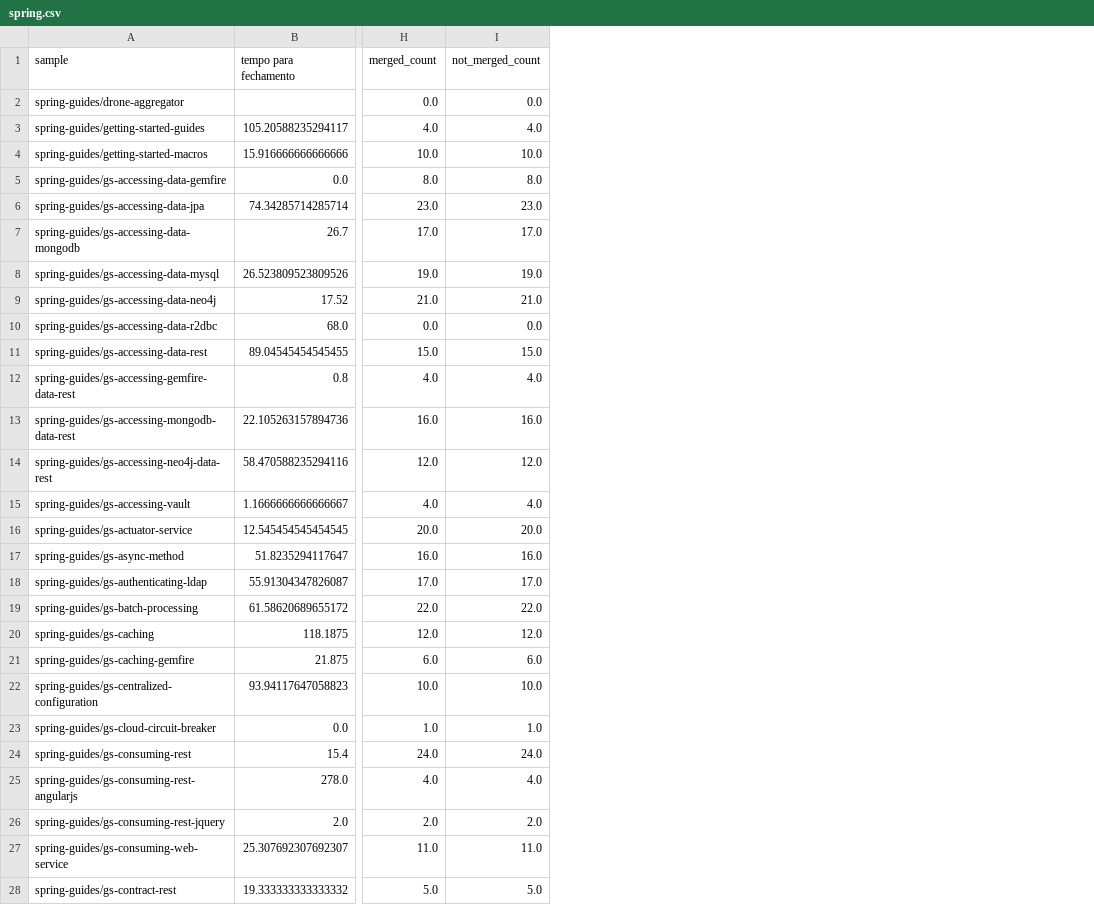
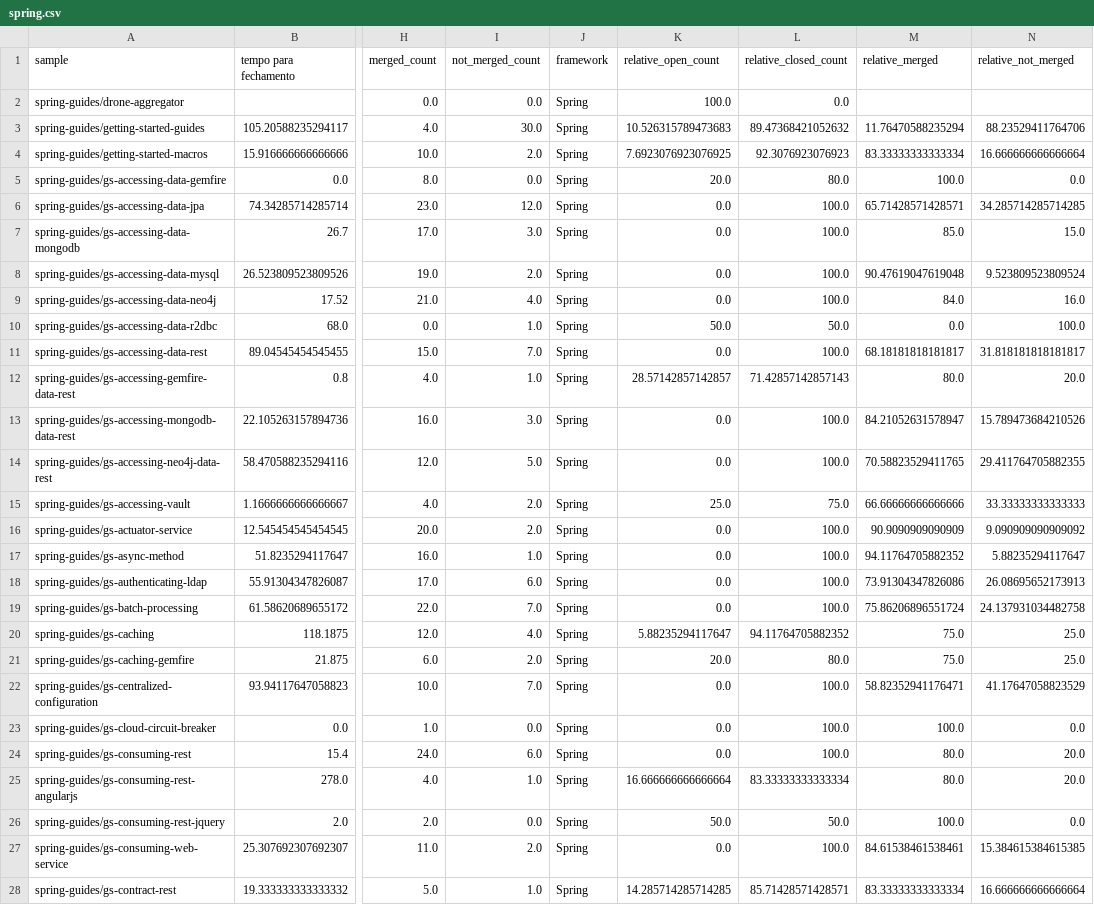
Before and after one commit to researchgroupsoma/VEM2021-PullResquest, a CSV file: 2-AgregarDadosPorCodeSample/spring.csv, drawn as a sheet; only a part is shown, gaps mark what is left out; the diff covers the shown part only; the diff names each change by its address in the sheet, - before the commit and + after, or states it on an @@ line.

```diff
--- a/2-AgregarDadosPorCodeSample/spring.csv
+++ b/2-AgregarDadosPorCodeSample/spring.csv
+column J (framework), rows 2-28: all Spring
+column K (relative_open_count), rows 2-28: 100.0 | 10.526315789473683 | 7.6923076923076925 | 20.0 | 0.0 | 0.0 | 0.0 | 0.0 | 50.0 | 0.0 | 28.57142857142857 | 0.0 | 0.0 | 25.0 | 0.0 | 0.0 | 0.0 | 0.0 | 5.88235294117647 | 20.0 | 0.0 | 0.0 | 0.0 | 16.666666666666664 | 50.0 | 0.0 | 14.285714285714285
+column L (relative_closed_count), rows 2-28: 0.0 | 89.47368421052632 | 92.3076923076923 | 80.0 | 100.0 | 100.0 | 100.0 | 100.0 | 50.0 | 100.0 | 71.42857142857143 | 100.0 | 100.0 | 75.0 | 100.0 | 100.0 | 100.0 | 100.0 | 94.11764705882352 | 80.0 | 100.0 | 100.0 | 100.0 | 83.33333333333334 | 50.0 | 100.0 | 85.71428571428571
+column M (relative_merged), rows 3-28: 11.76470588235294 | 83.33333333333334 | 100.0 | 65.71428571428571 | 85.0 | 90.47619047619048 | 84.0 | 0.0 | 68.18181818181817 | 80.0 | 84.21052631578947 | 70.58823529411765 | 66.66666666666666 | 90.9090909090909 | 94.11764705882352 | 73.91304347826086 | 75.86206896551724 | 75.0 | 75.0 | 58.82352941176471 | 100.0 | 80.0 | 80.0 | 100.0 | 84.61538461538461 | 83.33333333333334
+column N (relative_not_merged), rows 3-28: 88.23529411764706 | 16.666666666666664 | 0.0 | 34.285714285714285 | 15.0 | 9.523809523809524 | 16.0 | 100.0 | 31.818181818181817 | 20.0 | 15.789473684210526 | 29.411764705882355 | 33.33333333333333 | 9.090909090909092 | 5.88235294117647 | 26.08695652173913 | 24.137931034482758 | 25.0 | 25.0 | 41.17647058823529 | 0.0 | 20.0 | 20.0 | 0.0 | 15.384615384615385 | 16.666666666666664
-I3 (not_merged_count): 4.0
+I3 (not_merged_count): 30.0
-I4 (not_merged_count): 10.0
+I4 (not_merged_count): 2.0
-I5 (not_merged_count): 8.0
+I5 (not_merged_count): 0.0
-I6 (not_merged_count): 23.0
+I6 (not_merged_count): 12.0
-I7 (not_merged_count): 17.0
+I7 (not_merged_count): 3.0
-I8 (not_merged_count): 19.0
+I8 (not_merged_count): 2.0
-I9 (not_merged_count): 21.0
+I9 (not_merged_count): 4.0
-I10 (not_merged_count): 0.0
+I10 (not_merged_count): 1.0
-I11 (not_merged_count): 15.0
+I11 (not_merged_count): 7.0
-I12 (not_merged_count): 4.0
+I12 (not_merged_count): 1.0
-I13 (not_merged_count): 16.0
+I13 (not_merged_count): 3.0
-I14 (not_merged_count): 12.0
+I14 (not_merged_count): 5.0
-I15 (not_merged_count): 4.0
+I15 (not_merged_count): 2.0
-I16 (not_merged_count): 20.0
+I16 (not_merged_count): 2.0
-I17 (not_merged_count): 16.0
+I17 (not_merged_count): 1.0
-I18 (not_merged_count): 17.0
+I18 (not_merged_count): 6.0
-I19 (not_merged_count): 22.0
+I19 (not_merged_count): 7.0
-I20 (not_merged_count): 12.0
+I20 (not_merged_count): 4.0
-I21 (not_merged_count): 6.0
+I21 (not_merged_count): 2.0
-I22 (not_merged_count): 10.0
+I22 (not_merged_count): 7.0
-I23 (not_merged_count): 1.0
+I23 (not_merged_count): 0.0
-I24 (not_merged_count): 24.0
+I24 (not_merged_count): 6.0
-I25 (not_merged_count): 4.0
+I25 (not_merged_count): 1.0
-I26 (not_merged_count): 2.0
+I26 (not_merged_count): 0.0
-I27 (not_merged_count): 11.0
+I27 (not_merged_count): 2.0
-I28 (not_merged_count): 5.0
+I28 (not_merged_count): 1.0
```
Also changed, not shown: 53 edited cells elsewhere in this file, 5 other files.
